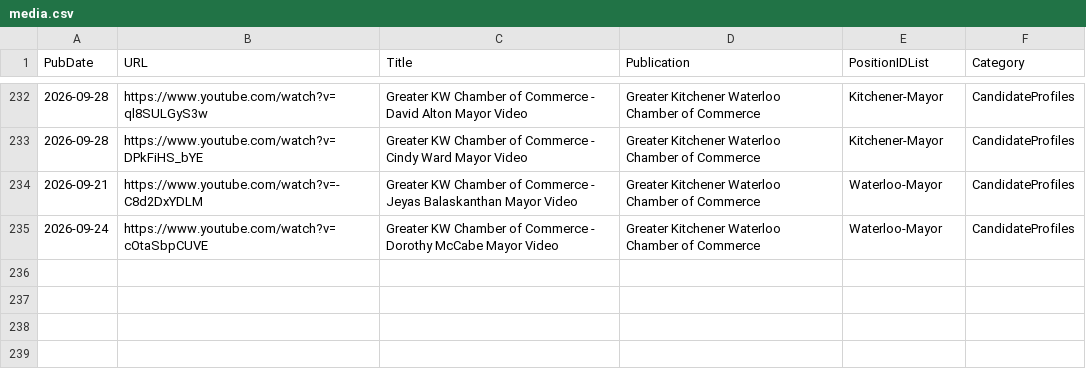
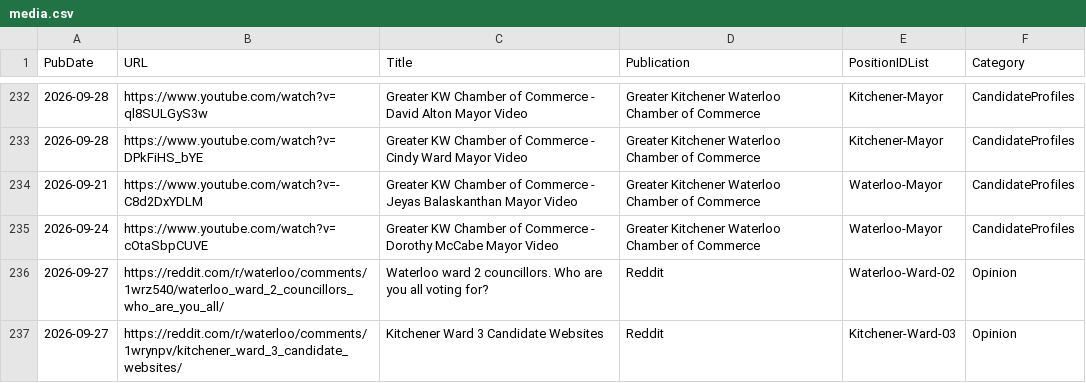
Before and after one commit to CivicTechWR/WRVotesMunicipal2026, a CSV file: docs/_data/sync/media.csv, drawn as a sheet; only a part is shown, gaps mark what is left out; the diff names each change by its address in the sheet, - before the commit and + after, or states it on an @@ line.

Commit message:
Auto-commit: updated media.csv from Google Docs

```diff
--- a/docs/_data/sync/media.csv
+++ b/docs/_data/sync/media.csv
+row 236: 2026-09-27 | https://reddit.com/r/waterloo/comments/1wrz540/waterloo_ward_2_councillors_who_are_you_all/ | Waterloo ward 2 councillors. Who are you all voting for? | Reddit | Waterloo-Ward-02 | Opinion
+row 237: 2026-09-27 | https://reddit.com/r/waterloo/comments/1wrynpv/kitchener_ward_3_candidate_websites/ | Kitchener Ward 3 Candidate Websites | Reddit | Kitchener-Ward-03 | Opinion
```
